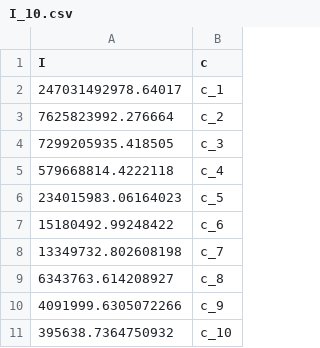
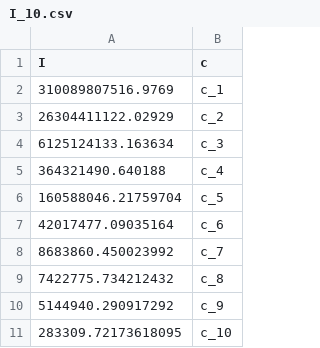
Before and after one commit to HeXiao2001/ProOE, a CSV file: data/output/NYC_taxi/I_10.csv, drawn as a sheet.

```diff
--- a/data/output/NYC_taxi/I_10.csv
+++ b/data/output/NYC_taxi/I_10.csv
@@ -1,11 +1,11 @@
 I,c
-247031492978.64017,c_1
-7625823992.276664,c_2
-7299205935.418505,c_3
-579668814.4222118,c_4
-234015983.06164023,c_5
-15180492.99248422,c_6
-13349732.802608198,c_7
-6343763.614208927,c_8
-4091999.6305072266,c_9
-395638.7364750932,c_10
+310089807516.9769,c_1
+26304411122.02929,c_2
+6125124133.163634,c_3
+364321490.640188,c_4
+160588046.21759704,c_5
+42017477.09035164,c_6
+8683860.450023992,c_7
+7422775.734212432,c_8
+5144940.290917292,c_9
+283309.72173618095,c_10
```
Also changed, not shown: 17 other files.
